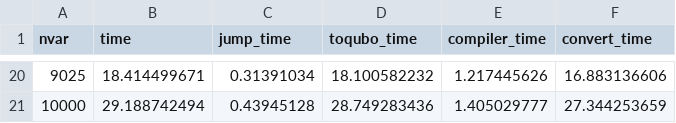
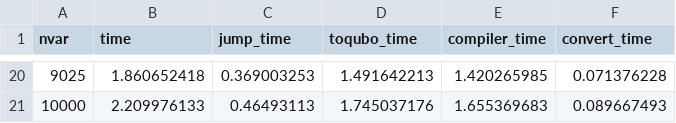
Before and after one commit to JuliaQUBO/ToQUBO-benchmark, a CSV file: benchmark/ToQUBO/results.tsp.csv, drawn as a sheet; only a part is shown, gaps mark what is left out; the diff covers the shown part only.

```diff
--- a/benchmark/ToQUBO/results.tsp.csv
+++ b/benchmark/ToQUBO/results.tsp.csv
@@ -20,2 +20,2 @@ nvar,time,jump_time,toqubo_time,compiler_time,convert_time
-9025,18.414499671,0.31391034,18.100582232,1.217445626,16.883136606
-10000,29.188742494,0.43945128,28.749283436,1.405029777,27.344253659
+9025,1.860652418,0.369003253,1.491642213,1.420265985,0.071376228
+10000,2.209976133,0.46493113,1.745037176,1.655369683,0.089667493
```
Also changed, not shown: 90 edited cells elsewhere in this file, benchmark/ToQUBO/results.npp.csv, 10 other files.
